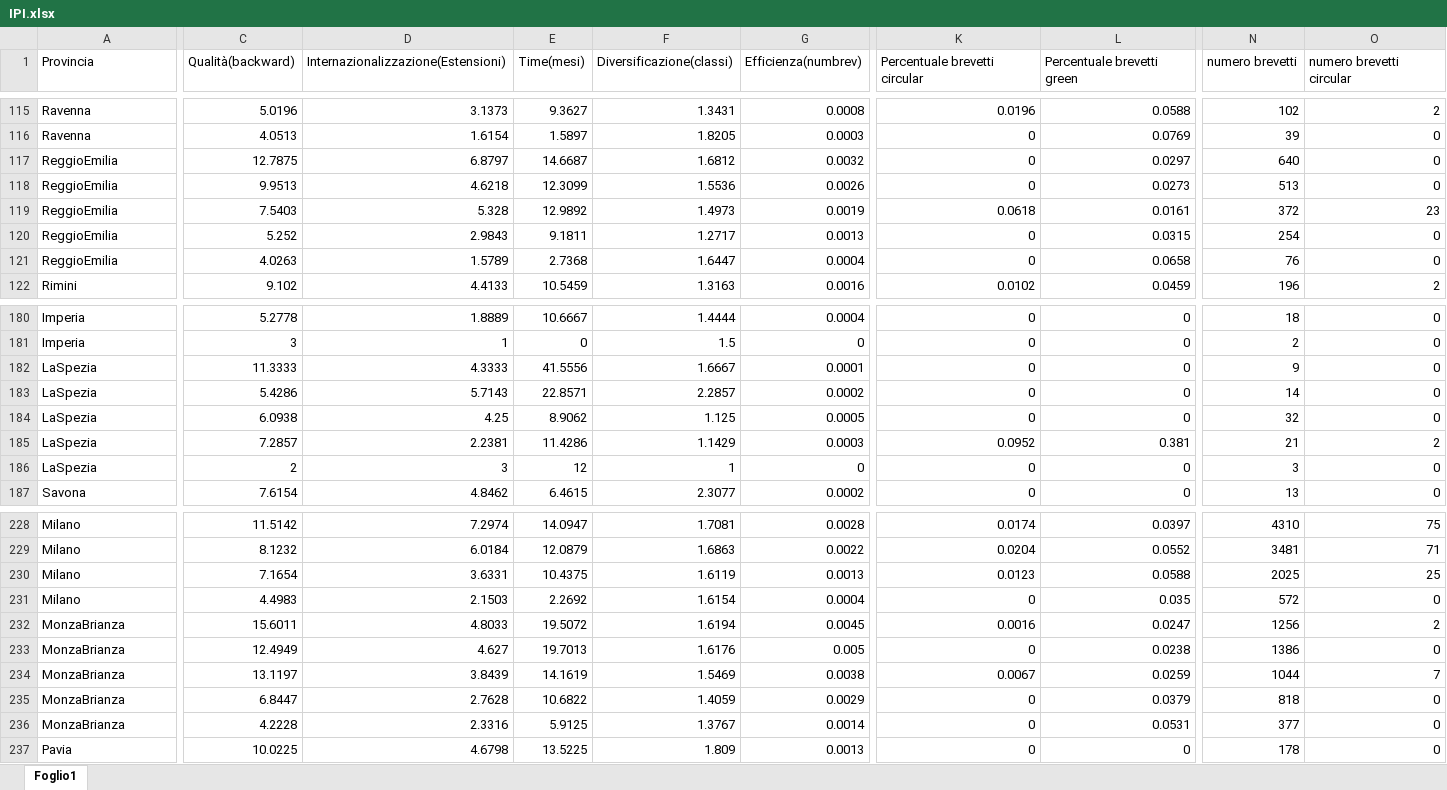
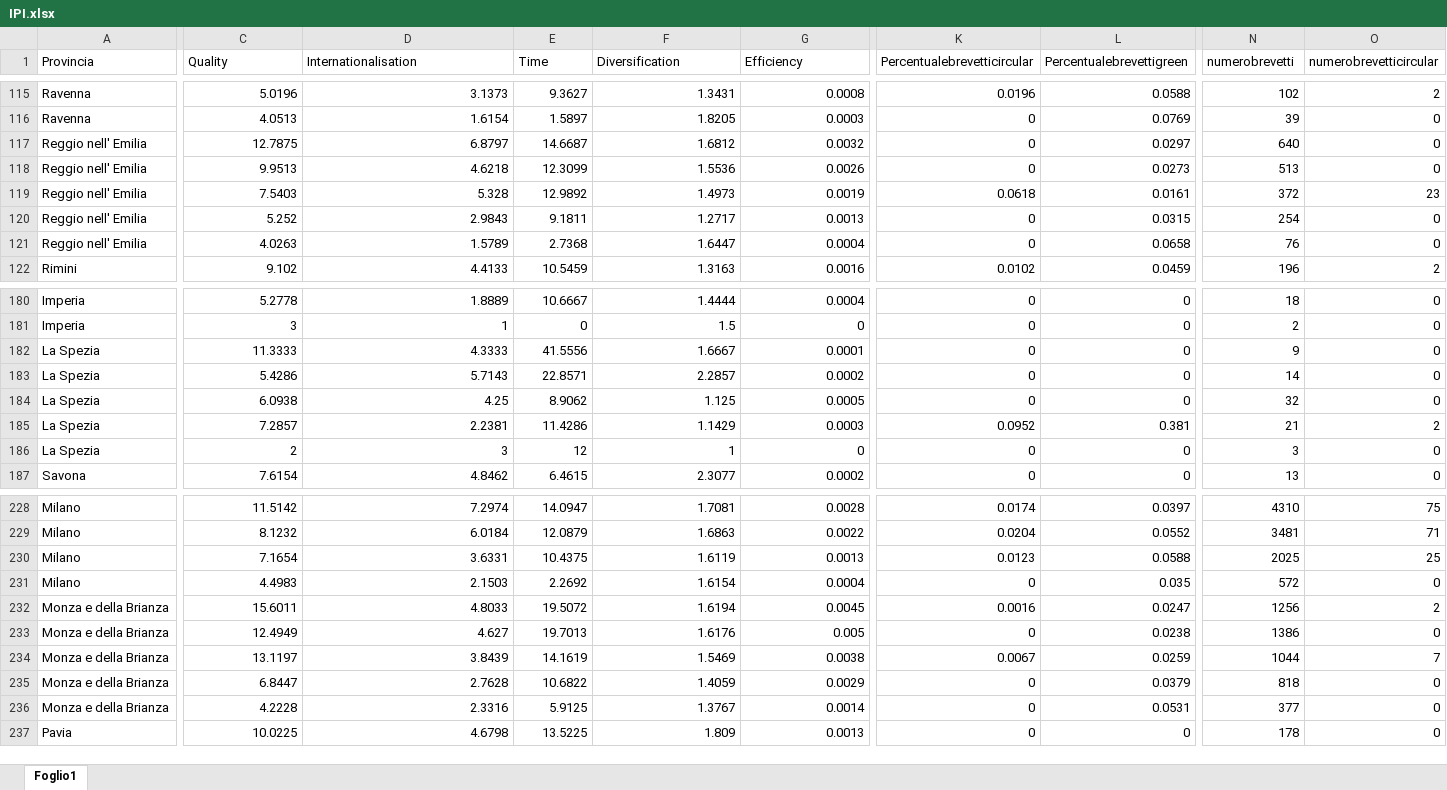
Before and after one commit to eleoespo/tesi, an Excel workbook: IPI.xlsx, sheet Foglio1, drawn as a sheet; only a part is shown, gaps mark what is left out; values as stored, in another font and other column widths than the file's, no borders; the diff covers the shown part only; the diff names each change by its address in the sheet, - before the commit and + after, or states it on an @@ line.

```diff
--- a/IPI.xlsx (sheet Foglio1)
+++ b/IPI.xlsx (sheet Foglio1)
-C1: Qualità(backward)
+C1: Quality
-D1: Internazionalizzazione(Estensioni)
+D1: Internationalisation
-E1: Time(mesi)
+E1: Time
-F1: Diversificazione(classi)
+F1: Diversification
-G1: Efficienza(numbrev)
+G1: Efficiency
-K1: Percentuale brevetti circular
+K1: Percentualebrevetticircular
-L1: Percentuale brevetti green
+L1: Percentualebrevettigreen
-N1: numero brevetti
+N1: numerobrevetti
-O1: numero brevetti circular
+O1: numerobrevetticircular
-A117:A121 (Provincia): ReggioEmilia
+A117:A121 (Provincia): Reggio nell' Emilia
-A182:A186 (Provincia): LaSpezia
+A182:A186 (Provincia): La Spezia
-A232:A236 (Provincia): MonzaBrianza
+A232:A236 (Provincia): Monza e della Brianza
```
Also changed, not shown: 56 edited cells elsewhere in this sheet.
